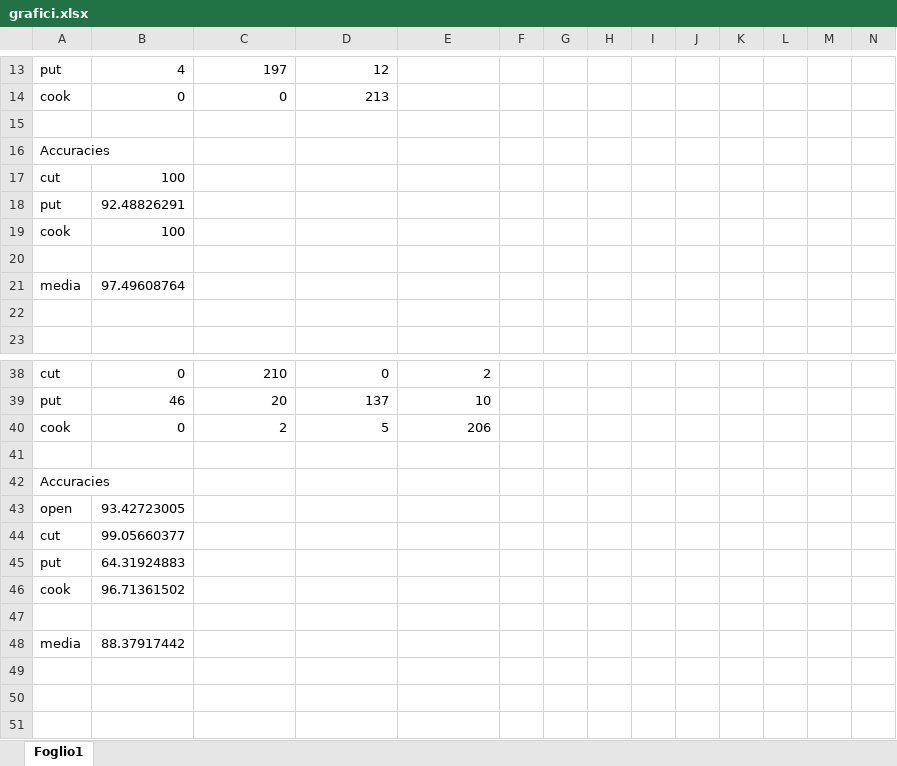
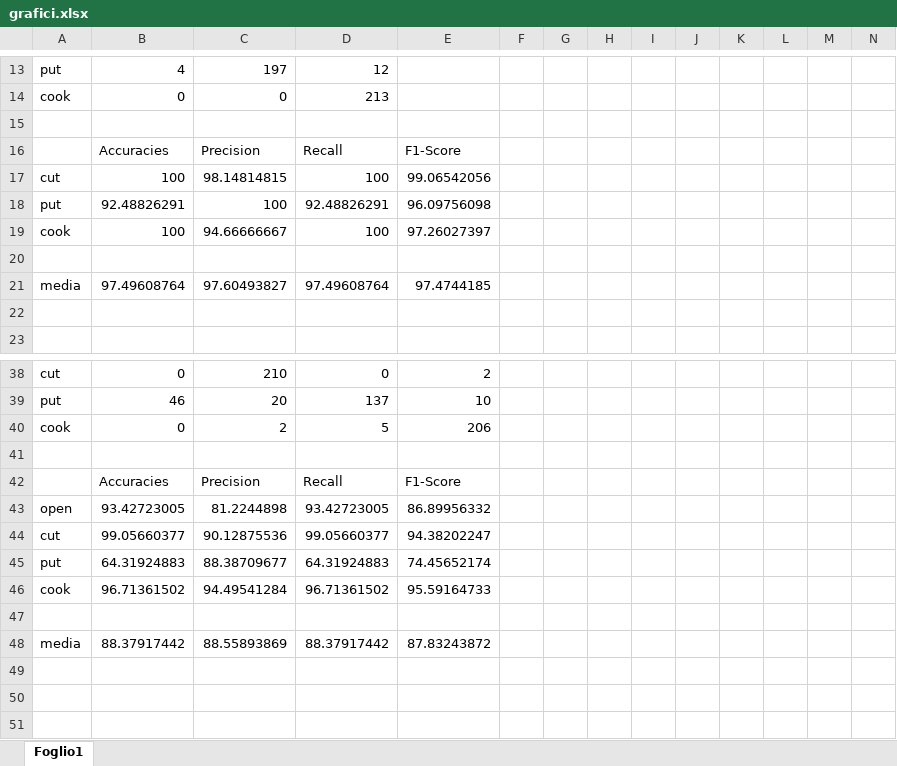
Before and after one commit to ecorradini/epic-kitchens-temporal-segment-networks, an Excel workbook: grafici.xlsx, sheet Foglio1, drawn as a sheet; only a part is shown, gaps mark what is left out; values as stored, in another font and other column widths than the file's, no borders; charts and pictures not drawn; removed rows and columns are numbered as before the commit, all else as after; rows hold the shown columns only; the diff covers the shown part only; the diff names each change by its address in the sheet, - before the commit and + after, or states it on an @@ line.

```diff
--- a/grafici.xlsx (sheet Foglio1)
+++ b/grafici.xlsx (sheet Foglio1)
-row 16: Accuracies
+row 16:  | Accuracies | Precision | Recall | F1-Score
-C17: (empty)
+C17: 98.14814815
-D17: (empty)
+D17: 100
-E17: (empty)
+E17: 99.06542056
-C18: (empty)
+C18: 100
-D18: (empty)
+D18: 92.48826291
-E18: (empty)
+E18: 96.09756098
-C19: (empty)
+C19: 94.66666667
-D19: (empty)
+D19: 100
-E19: (empty)
+E19: 97.26027397
-C21: (empty)
+C21: 97.60493827
-D21: (empty)
+D21: 97.49608764
-E21: (empty)
+E21: 97.4744185
-row 42: Accuracies
+row 42:  | Accuracies | Precision | Recall | F1-Score
-C43: (empty)
+C43: 81.2244898
-D43: (empty)
+D43: 93.42723005
-E43: (empty)
+E43: 86.89956332
-C44: (empty)
+C44: 90.12875536
-D44: (empty)
+D44: 99.05660377
-E44: (empty)
+E44: 94.38202247
-C45: (empty)
+C45: 88.38709677
-D45: (empty)
+D45: 64.31924883
-E45: (empty)
+E45: 74.45652174
-C46: (empty)
+C46: 94.49541284
-D46: (empty)
+D46: 96.71361502
-E46: (empty)
+E46: 95.59164733
-C48: (empty)
+C48: 88.55893869
-D48: (empty)
+D48: 88.37917442
-E48: (empty)
+E48: 87.83243872
```
Also changed, not shown: 1 added row, 1 removed row and 18 edited cells elsewhere in this sheet, 13 other files.
